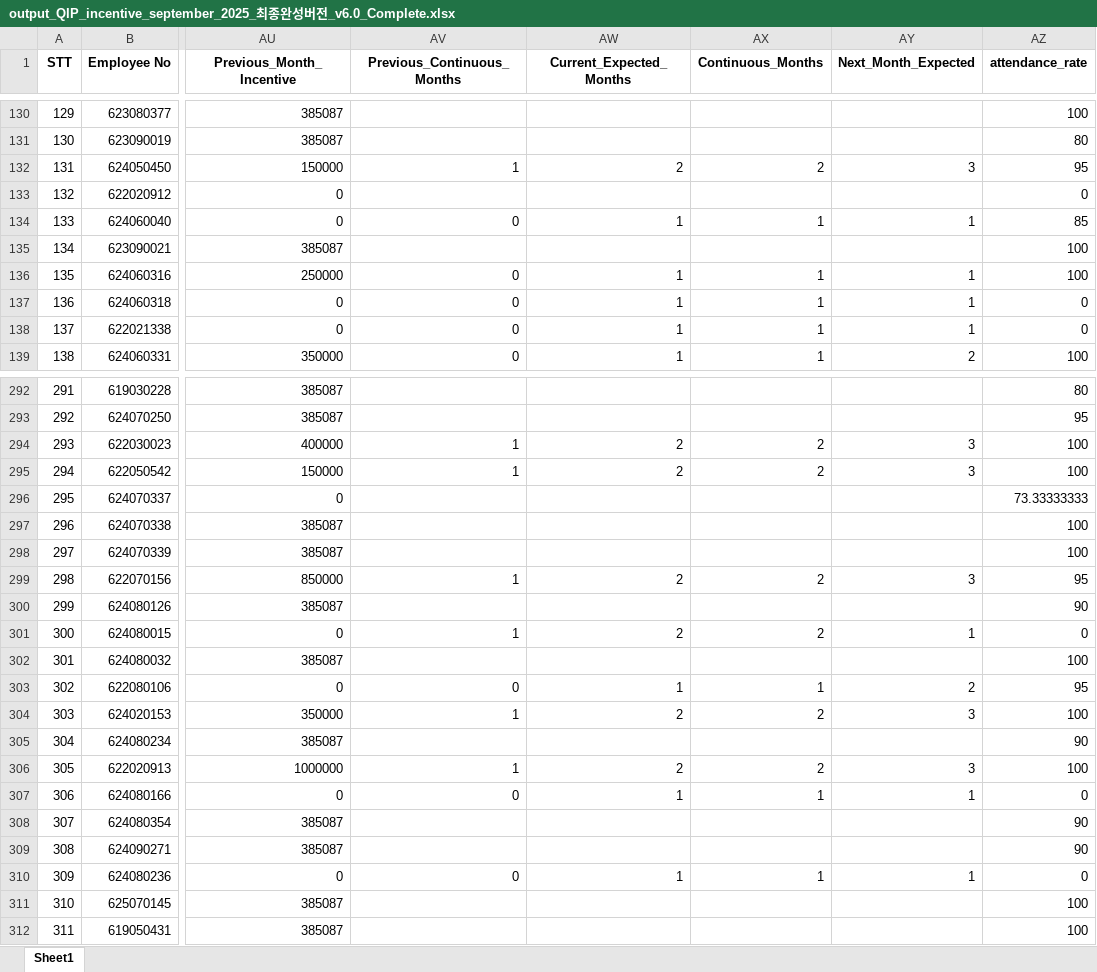
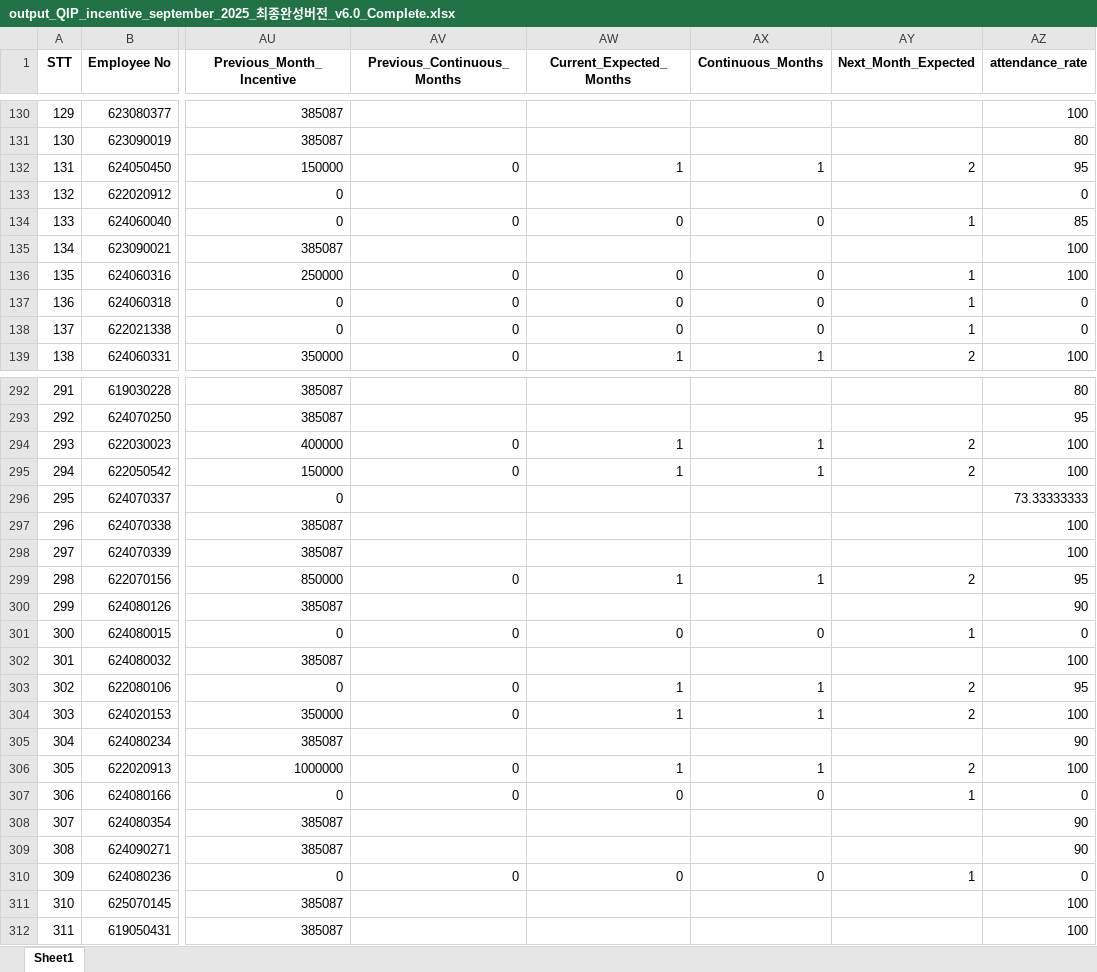
Before and after one commit to moonkaicuzui/qip-dashboard, an Excel workbook: output_files/output_QIP_incentive_september_2025_최종완성버전_v6.0_Complete.xlsx, sheet Sheet1, drawn as a sheet; only a part is shown, gaps mark what is left out; values as stored, in another font and other column widths than the file's, no borders; the diff covers the shown part only; the diff names each change by its address in the sheet, - before the commit and + after, or states it on an @@ line.

```diff
--- a/output_files/output_QIP_incentive_september_2025_최종완성버전_v6.0_Complete.xlsx (sheet Sheet1)
+++ b/output_files/output_QIP_incentive_september_2025_최종완성버전_v6.0_Complete.xlsx (sheet Sheet1)
-AV132 (Previous_Continuous_Months): 1
+AV132 (Previous_Continuous_Months): 0
-AW132 (Current_Expected_Months): 2
+AW132 (Current_Expected_Months): 1
-AX132 (Continuous_Months): 2
+AX132 (Continuous_Months): 1
-AY132 (Next_Month_Expected): 3
+AY132 (Next_Month_Expected): 2
-AW134 (Current_Expected_Months): 1
+AW134 (Current_Expected_Months): 0
-AX134 (Continuous_Months): 1
+AX134 (Continuous_Months): 0
-AW136:AW138 (Current_Expected_Months): 1
+AW136:AW138 (Current_Expected_Months): 0
-AX136:AX138 (Continuous_Months): 1
+AX136:AX138 (Continuous_Months): 0
-AV294:AV295 (Previous_Continuous_Months): 1
+AV294:AV295 (Previous_Continuous_Months): 0
-AW294:AW295 (Current_Expected_Months): 2
+AW294:AW295 (Current_Expected_Months): 1
-AX294:AX295 (Continuous_Months): 2
+AX294:AX295 (Continuous_Months): 1
-AY294:AY295 (Next_Month_Expected): 3
+AY294:AY295 (Next_Month_Expected): 2
-AV299 (Previous_Continuous_Months): 1
+AV299 (Previous_Continuous_Months): 0
-AW299 (Current_Expected_Months): 2
+AW299 (Current_Expected_Months): 1
-AX299 (Continuous_Months): 2
+AX299 (Continuous_Months): 1
-AY299 (Next_Month_Expected): 3
+AY299 (Next_Month_Expected): 2
-AV301 (Previous_Continuous_Months): 1
+AV301 (Previous_Continuous_Months): 0
-AW301 (Current_Expected_Months): 2
+AW301 (Current_Expected_Months): 0
-AX301 (Continuous_Months): 2
+AX301 (Continuous_Months): 0
-AV304 (Previous_Continuous_Months): 1
+AV304 (Previous_Continuous_Months): 0
-AW304 (Current_Expected_Months): 2
+AW304 (Current_Expected_Months): 1
-AX304 (Continuous_Months): 2
+AX304 (Continuous_Months): 1
-AY304 (Next_Month_Expected): 3
+AY304 (Next_Month_Expected): 2
-AV306 (Previous_Continuous_Months): 1
+AV306 (Previous_Continuous_Months): 0
-AW306 (Current_Expected_Months): 2
+AW306 (Current_Expected_Months): 1
-AX306 (Continuous_Months): 2
+AX306 (Continuous_Months): 1
-AY306 (Next_Month_Expected): 3
+AY306 (Next_Month_Expected): 2
-AW307 (Current_Expected_Months): 1
+AW307 (Current_Expected_Months): 0
-AX307 (Continuous_Months): 1
+AX307 (Continuous_Months): 0
-AW310 (Current_Expected_Months): 1
+AW310 (Current_Expected_Months): 0
-AX310 (Continuous_Months): 1
+AX310 (Continuous_Months): 0
```
Also changed, not shown: 258 edited cells elsewhere in this sheet, 54 other files.
